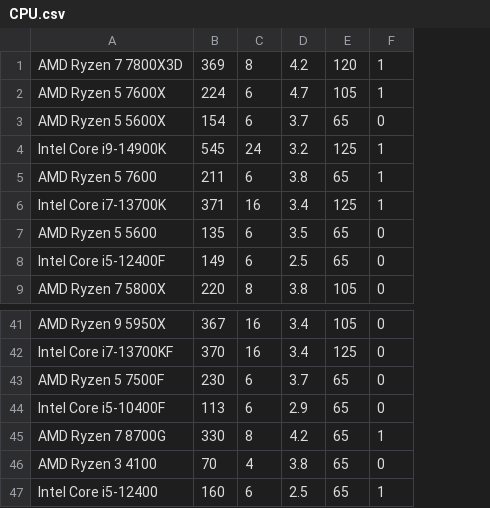
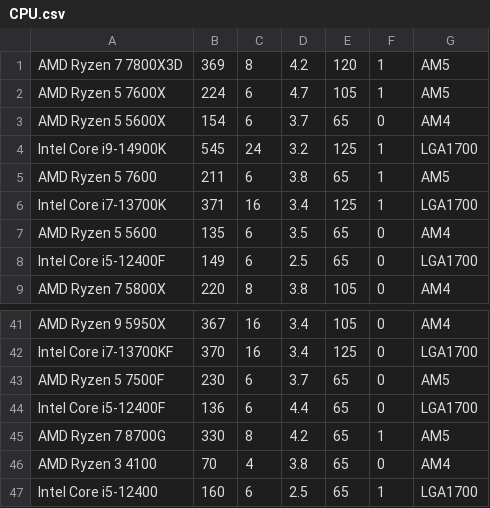
Before and after one commit to anwaralshamkhany/SENG2_FinalProject, a CSV file: Final Project/CPU.csv, drawn as a sheet; only a part is shown, gaps mark what is left out; the diff names each change by its address in the sheet, - before the commit and + after, or states it on an @@ line.

```diff
--- a/Final Project/CPU.csv
+++ b/Final Project/CPU.csv
+column G, rows 1-9: AM5 | AM5 | AM4 | LGA1700 | AM5 | LGA1700 | AM4 | LGA1700 | AM4; rows 41-47: AM4 | LGA1700 | AM5 | LGA1700 | AM5 | AM4 | LGA1700
-A44: Intel Core i5-10400F
+A44: Intel Core i5-12400F
-B44: 113
+B44: 136
-D44: 2.9
+D44: 4.4
```
Also changed, not shown: 5 other files.
